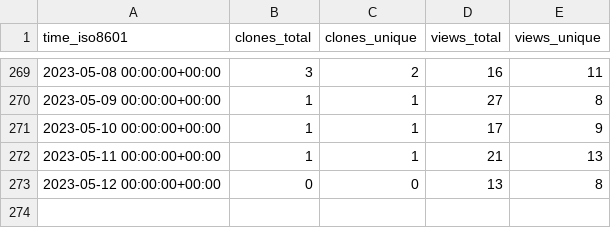
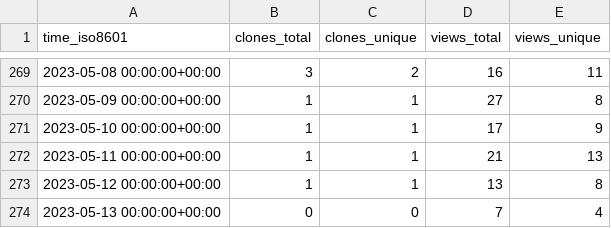
Before and after one commit to Fevol/obsidian-translate, a CSV file: Fevol/obsidian-translate/ghrs-data/views_clones_aggregate.csv, drawn as a sheet; only a part is shown, gaps mark what is left out.

```diff
--- a/Fevol/obsidian-translate/ghrs-data/views_clones_aggregate.csv
+++ b/Fevol/obsidian-translate/ghrs-data/views_clones_aggregate.csv
@@ -272,2 +272,3 @@ time_iso8601,clones_total,clones_unique,views_total,views_unique
 2023-05-11 00:00:00+00:00,1,1,21,13
-2023-05-12 00:00:00+00:00,0,0,13,8
+2023-05-12 00:00:00+00:00,1,1,13,8
+2023-05-13 00:00:00+00:00,0,0,7,4
```
Also changed, not shown: 1 other file.
